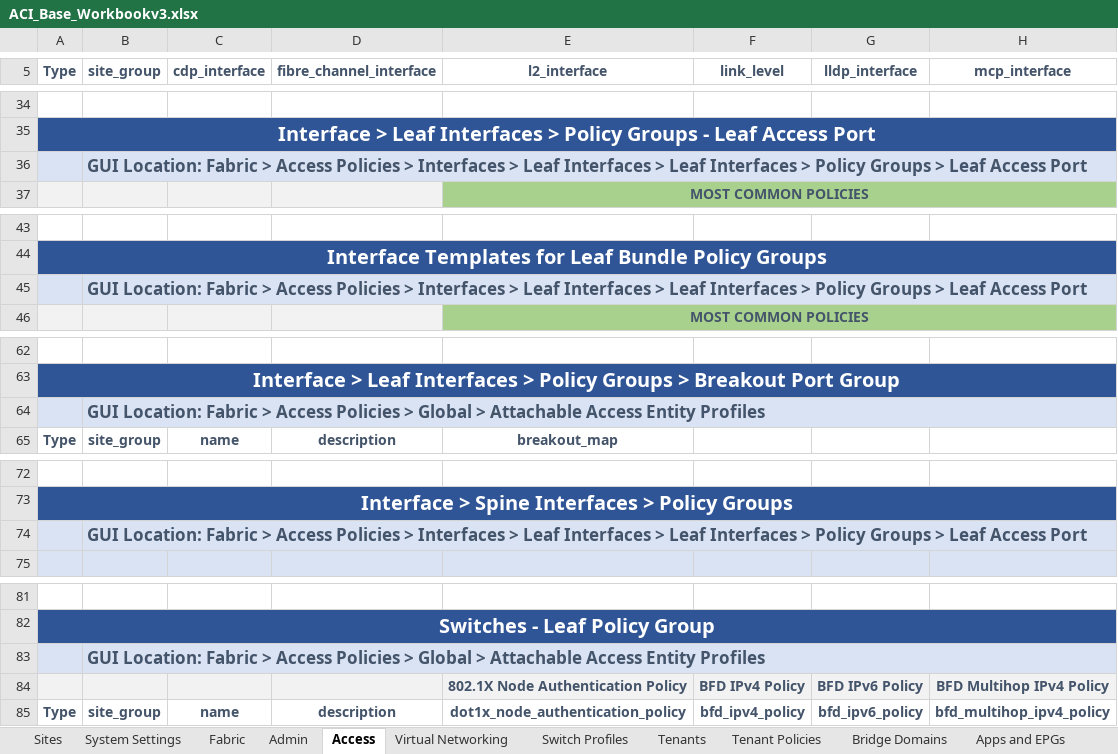
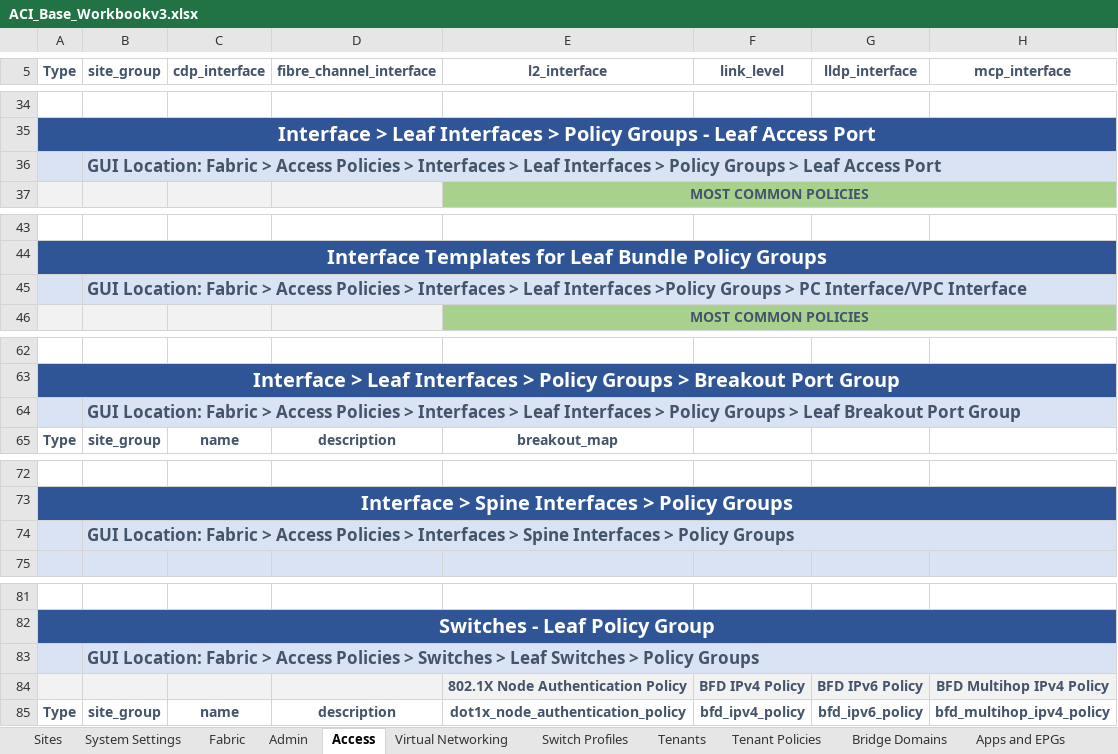
Before and after one commit to scotttyso/iac-easy-aci, an Excel workbook: ACI_Base_Workbookv3.xlsx, sheet Access, drawn as a sheet; only a part is shown, gaps mark what is left out; values as stored, in another font and other column widths than the file's, no borders; the diff covers the shown part only; the diff names each change by its address in the sheet, - before the commit and + after, or states it on an @@ line.

```diff
--- a/ACI_Base_Workbookv3.xlsx (sheet Access)
+++ b/ACI_Base_Workbookv3.xlsx (sheet Access)
-B36 (site_group): …Interfaces > Leaf Interfaces > Policy Groups…
+B36 (site_group): …Interfaces > Policy Groups…
-B45 (site_group): …Leaf Interfaces > Leaf Interfaces > Policy Groups > Leaf Access Port
+B45 (site_group): …Leaf Interfaces >Policy Groups > PC Interface/VPC Interface
-B64 (site_group): …Policies > Global > Attachable Access Entity Profiles
+B64 (site_group): …Policies > Interfaces > Leaf Interfaces > Policy Groups > Leaf Breakout Port Group
-B74 (site_group): …Interfaces > Leaf Interfaces > Leaf Interfaces > Policy Groups > Leaf Access Port
+B74 (site_group): …Interfaces > Spine Interfaces > Policy Groups
-B83 (site_group): …Policies > Global > Attachable Access Entity Profiles
+B83 (site_group): …Policies > Switches > Leaf Switches > Policy Groups
```
Also changed, not shown: 1 edited cell elsewhere in this sheet, sheet Tenants, Asgard_interface_selectors.xlsx, Wakanda_interface_selectors.xlsx, 8 other files.
